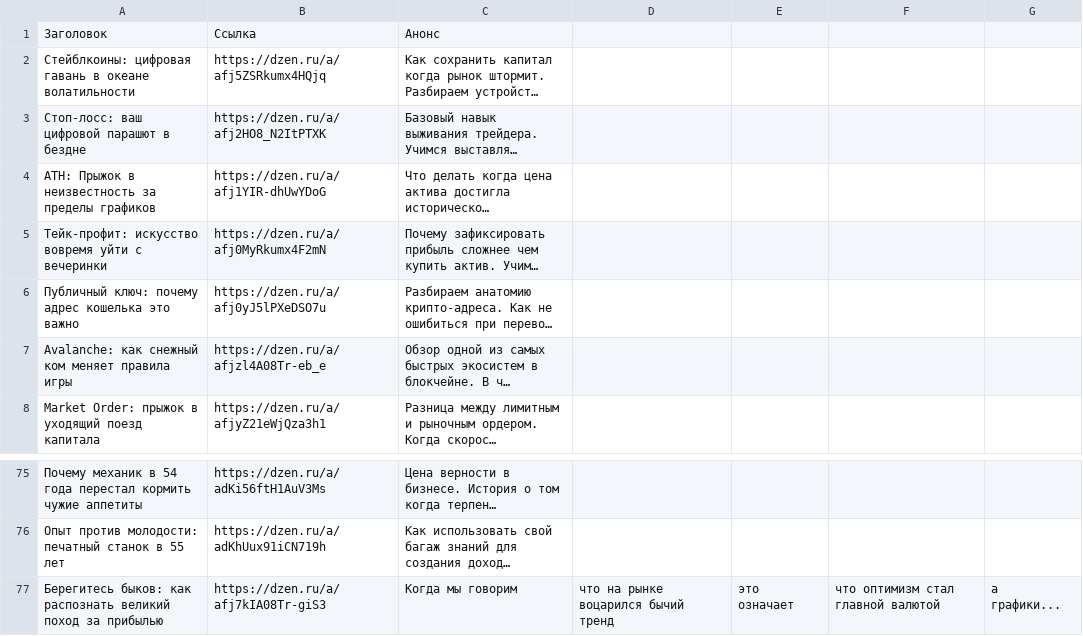
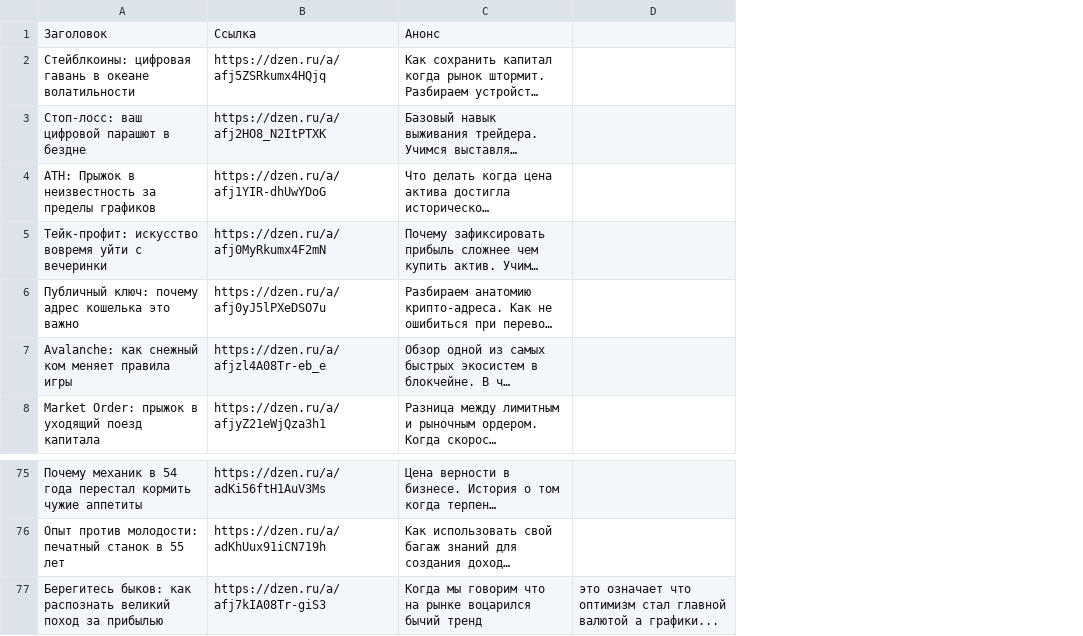
Before and after one commit to stolzmain/zen-auto-site, a CSV file: data.csv, drawn as a sheet; only a part is shown, gaps mark what is left out; long unchanged cells end in …; removed rows and columns are numbered as before the commit, all else as after; the diff names each change by its address in the sheet, - before the commit and + after, or states it on an @@ line.

Commit message:
Update data.csv

```diff
--- a/data.csv
+++ b/data.csv
-column D, row 77: что на рынке воцарился бычий тренд
-column E, row 77: это означает
-column F, row 77: что оптимизм стал главной валютой
-column G, row 77: а графики...
+column D, row 77: это означает что оптимизм стал главной валютой а графики...
-C77: Когда мы говорим
+C77: Когда мы говорим что на рынке воцарился бычий тренд
```
